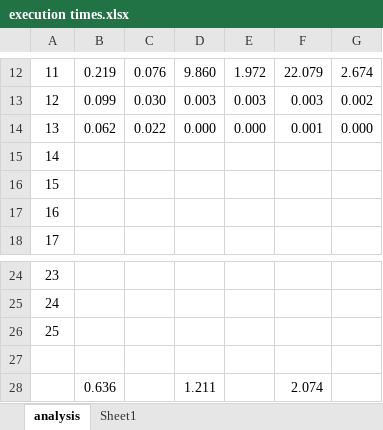
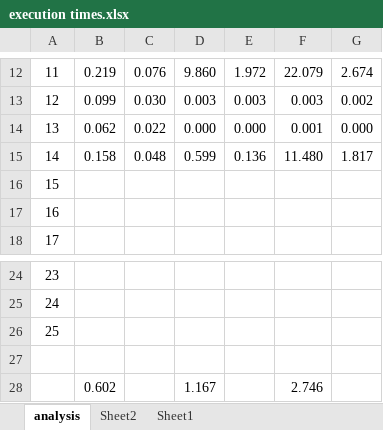
Before and after one commit to arnokamphuis/AdventOfCode, an Excel workbook: 2020/analysis/execution times.xlsx, sheet analysis, drawn as a sheet; only a part is shown, gaps mark what is left out; values as stored, in another font and other column widths than the file's, no borders; charts and pictures and conditional formats not drawn; removed rows and columns are numbered as before the commit, all else as after; the diff names each change by its address in the sheet, - before the commit and + after, or states it on an @@ line.

Commit message:
Updated the analysis after day 14

```diff
--- a/2020/analysis/execution times.xlsx (sheet analysis)
+++ b/2020/analysis/execution times.xlsx (sheet analysis)
+sheet tab: Sheet2
-B15: (empty)
+B15: 0.158
-C15: (empty)
+C15: 0.048
-D15: (empty)
+D15: 0.599
-E15: (empty)
+E15: 0.136
-F15: (empty)
+F15: 11.480
-G15: (empty)
+G15: 1.817
-row 28:  | 0.636 |  | 1.211 |  | 2.074
+row 28:  | 0.602 |  | 1.167 |  | 2.746
```
Also changed, not shown: charts or pictures.
